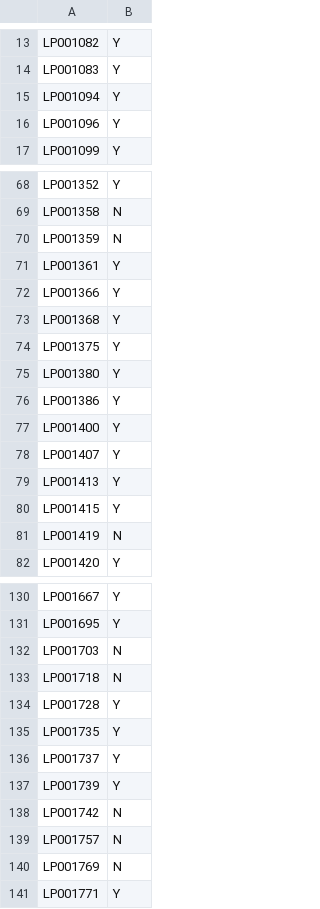
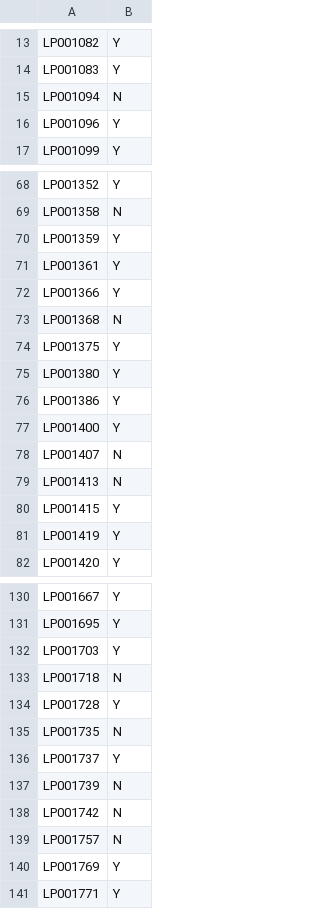
Before and after one commit to tracedence/Loan_prediction, a CSV file: prediction.csv, drawn as a sheet; only a part is shown, gaps mark what is left out; the diff covers the shown part only.

```diff
--- a/prediction.csv
+++ b/prediction.csv
@@ -14,3 +14,3 @@ LP001082,Y
 LP001083,Y
-LP001094,Y
+LP001094,N
 LP001096,Y
@@ -69,6 +69,6 @@ LP001352,Y
 LP001358,N
-LP001359,N
+LP001359,Y
 LP001361,Y
 LP001366,Y
-LP001368,Y
+LP001368,N
 LP001375,Y
@@ -77,6 +77,6 @@ LP001386,Y
 LP001400,Y
-LP001407,Y
-LP001413,Y
+LP001407,N
+LP001413,N
 LP001415,Y
-LP001419,N
+LP001419,Y
 LP001420,Y
@@ -131,11 +131,11 @@ LP001667,Y
 LP001695,Y
-LP001703,N
+LP001703,Y
 LP001718,N
 LP001728,Y
-LP001735,Y
+LP001735,N
 LP001737,Y
-LP001739,Y
+LP001739,N
 LP001742,N
 LP001757,N
-LP001769,N
+LP001769,Y
 LP001771,Y
```
Also changed, not shown: 36 edited cells elsewhere in this file, 1 other file.
